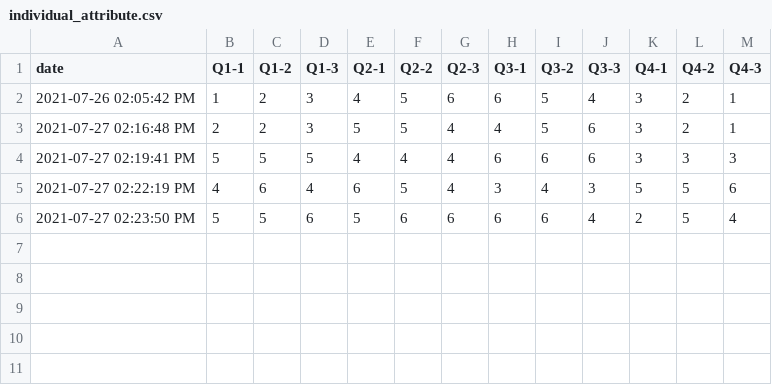
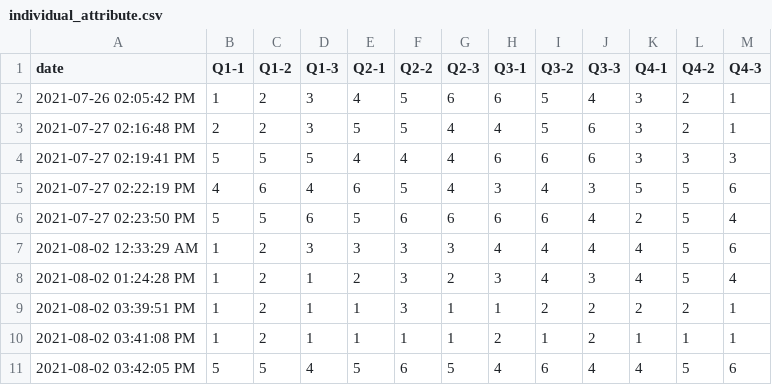
Before and after one commit to JoSangYeon/information-security, a CSV file: individual_attribute.csv, drawn as a sheet.

```diff
--- a/individual_attribute.csv
+++ b/individual_attribute.csv
@@ -6 +6,6 @@ date,Q1-1,Q1-2,Q1-3,Q2-1,Q2-2,Q2-3,Q3-1,Q3-2,Q3-3,Q4-1,Q4-2,Q4-3
 2021-07-27 02:23:50 PM,5,5,6,5,6,6,6,6,4,2,5,4
+2021-08-02 12:33:29 AM,1,2,3,3,3,3,4,4,4,4,5,6
+2021-08-02 01:24:28 PM,1,2,1,2,3,2,3,4,3,4,5,4
+2021-08-02 03:39:51 PM,1,2,1,1,3,1,1,2,2,2,2,1
+2021-08-02 03:41:08 PM,1,2,1,1,1,1,2,1,2,1,1,1
+2021-08-02 03:42:05 PM,5,5,4,5,6,5,4,6,4,4,5,6
```
Also changed, not shown: Information_Security_Level.csv, cultural_attribute.csv.
